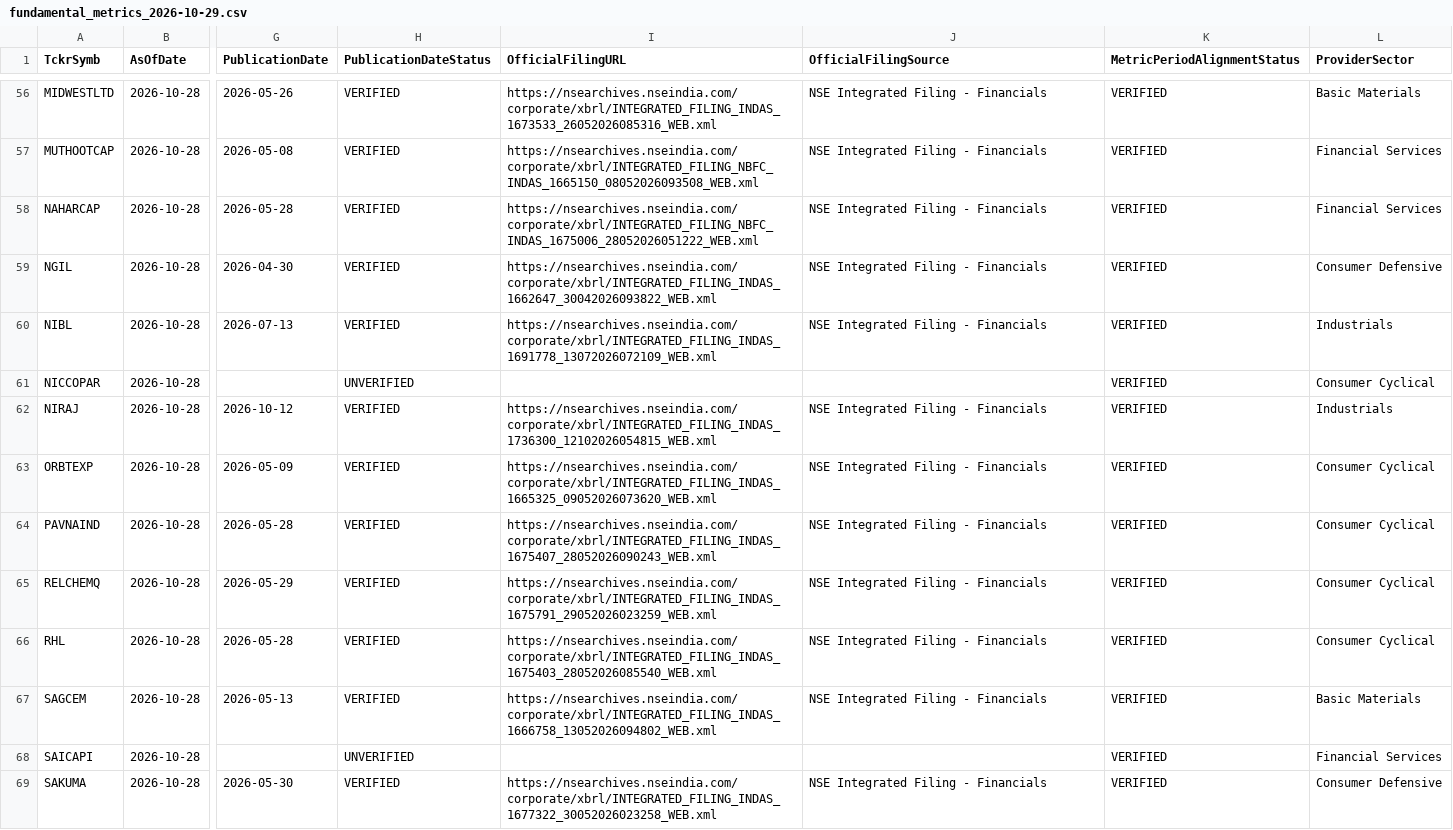
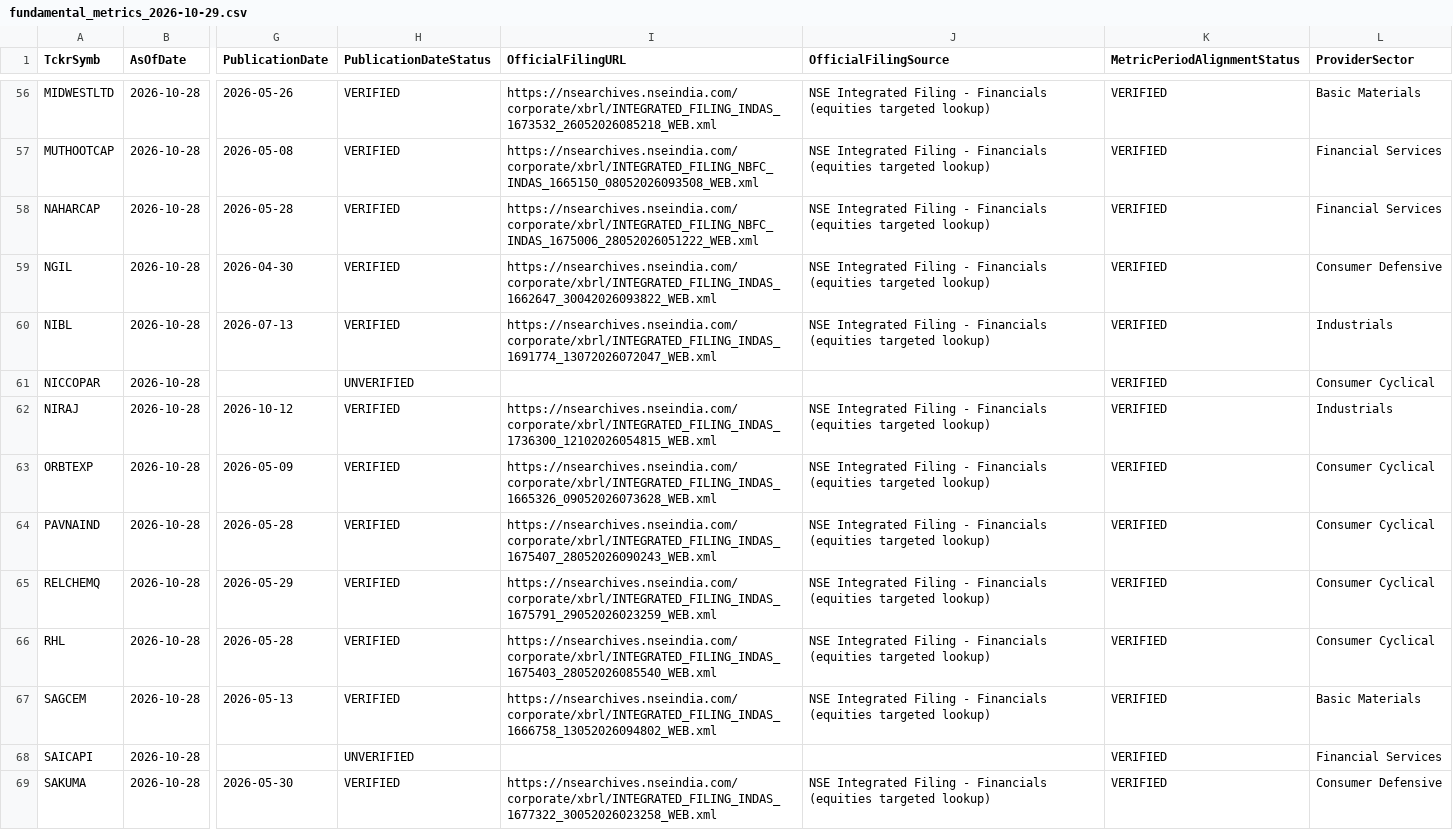
Before and after one commit to digitalmf78-pixel/AI-Trading-Bot, a CSV file: data/cache/fundamental_history/fundamental_metrics_2026-10-29.csv, drawn as a sheet; only a part is shown, gaps mark what is left out; the diff covers the shown part only; the diff names each change by its address in the sheet, - before the commit and + after, or states it on an @@ line.

```diff
--- a/data/cache/fundamental_history/fundamental_metrics_2026-10-29.csv
+++ b/data/cache/fundamental_history/fundamental_metrics_2026-10-29.csv
-I56 (OfficialFilingURL): https://nsearchives.nseindia.com/corporate/xbrl/INTEGRATED_FILING_INDAS_1673533_26052026085316_WEB.xml
+I56 (OfficialFilingURL): https://nsearchives.nseindia.com/corporate/xbrl/INTEGRATED_FILING_INDAS_1673532_26052026085218_WEB.xml
-J56:J60 (OfficialFilingSource): …- Financials
+J56:J60 (OfficialFilingSource): …- Financials (equities targeted lookup)
-I60 (OfficialFilingURL): https://nsearchives.nseindia.com/corporate/xbrl/INTEGRATED_FILING_INDAS_1691778_13072026072109_WEB.xml
+I60 (OfficialFilingURL): https://nsearchives.nseindia.com/corporate/xbrl/INTEGRATED_FILING_INDAS_1691774_13072026072047_WEB.xml
-J62:J67 (OfficialFilingSource): …- Financials
+J62:J67 (OfficialFilingSource): …- Financials (equities targeted lookup)
-I63 (OfficialFilingURL): https://nsearchives.nseindia.com/corporate/xbrl/INTEGRATED_FILING_INDAS_1665325_09052026073620_WEB.xml
+I63 (OfficialFilingURL): https://nsearchives.nseindia.com/corporate/xbrl/INTEGRATED_FILING_INDAS_1665326_09052026073628_WEB.xml
-J69 (OfficialFilingSource): …- Financials
+J69 (OfficialFilingSource): …- Financials (equities targeted lookup)
```
Also changed, not shown: 170 edited cells elsewhere in this file, data/inputs/fundamental_metrics.csv, 1 other file.
